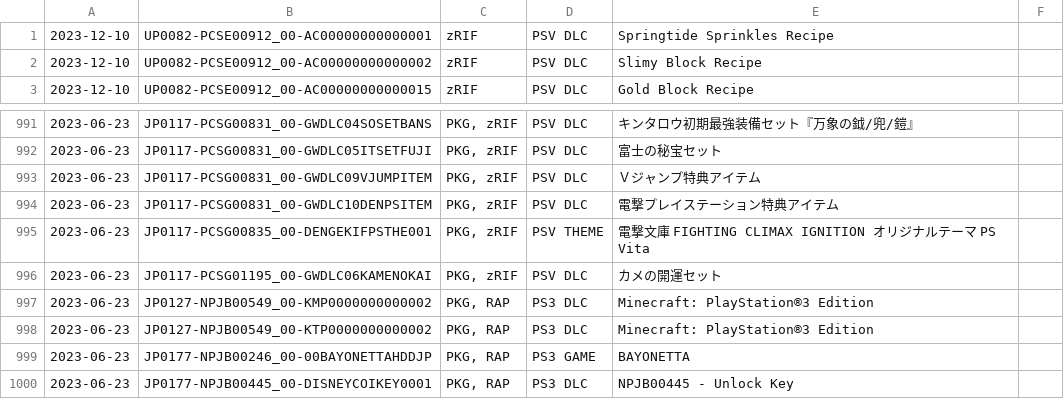
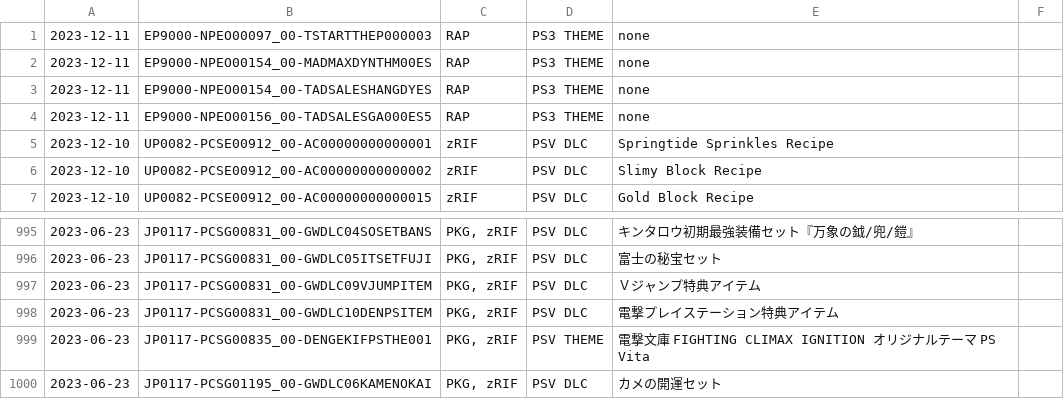
Before and after one commit to 1jtp8sobiu/psn-chihiro, a TSV file: latest.tsv, drawn as a sheet; only a part is shown, gaps mark what is left out; removed rows and columns are numbered as before the commit, all else as after; the diff names each change by its address in the sheet, - before the commit and + after, or states it on an @@ line.

```diff
--- a/latest.tsv
+++ b/latest.tsv
+row 1: 2023-12-11 | EP9000-NPEO00097_00-TSTARTTHEP000003 | RAP | PS3 THEME | none
+row 2: 2023-12-11 | EP9000-NPEO00154_00-MADMAXDYNTHM00ES | RAP | PS3 THEME | none
+row 3: 2023-12-11 | EP9000-NPEO00154_00-TADSALESHANGDYES | RAP | PS3 THEME | none
+row 4: 2023-12-11 | EP9000-NPEO00156_00-TADSALESGA000ES5 | RAP | PS3 THEME | none
-row 997: 2023-06-23 | JP0127-NPJB00549_00-KMP0000000000002 | PKG, RAP | PS3 DLC | Minecraft: PlayStation®3 Edition
-row 998: 2023-06-23 | JP0127-NPJB00549_00-KTP0000000000002 | PKG, RAP | PS3 DLC | Minecraft: PlayStation®3 Edition
-row 999: 2023-06-23 | JP0177-NPJB00246_00-00BAYONETTAHDDJP | PKG, RAP | PS3 GAME | BAYONETTA
-row 1000: 2023-06-23 | JP0177-NPJB00445_00-DISNEYCOIKEY0001 | PKG, RAP | PS3 DLC | NPJB00445 - Unlock Key
```
Also changed, not shown: 2 other files.
